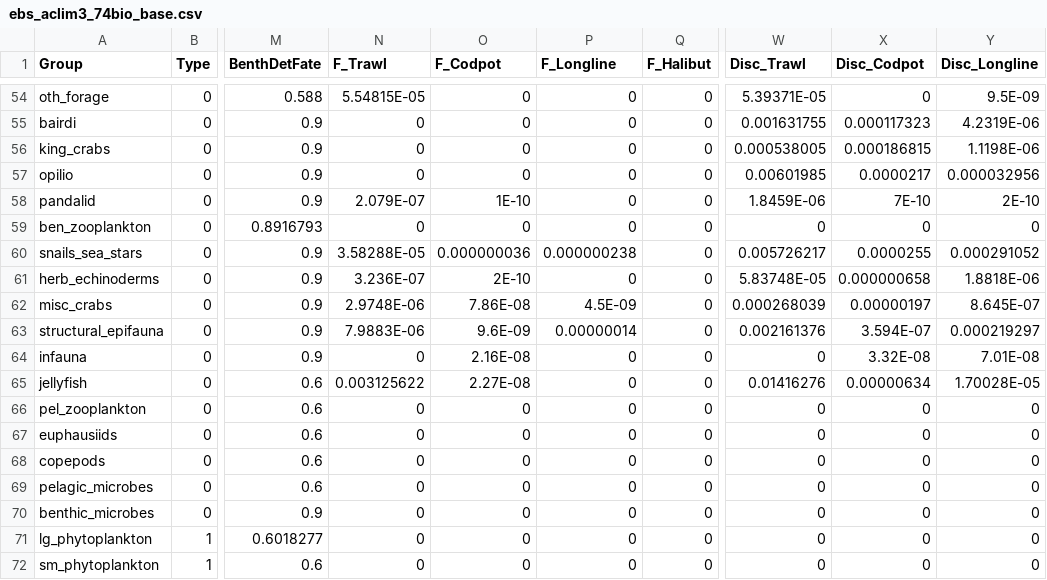
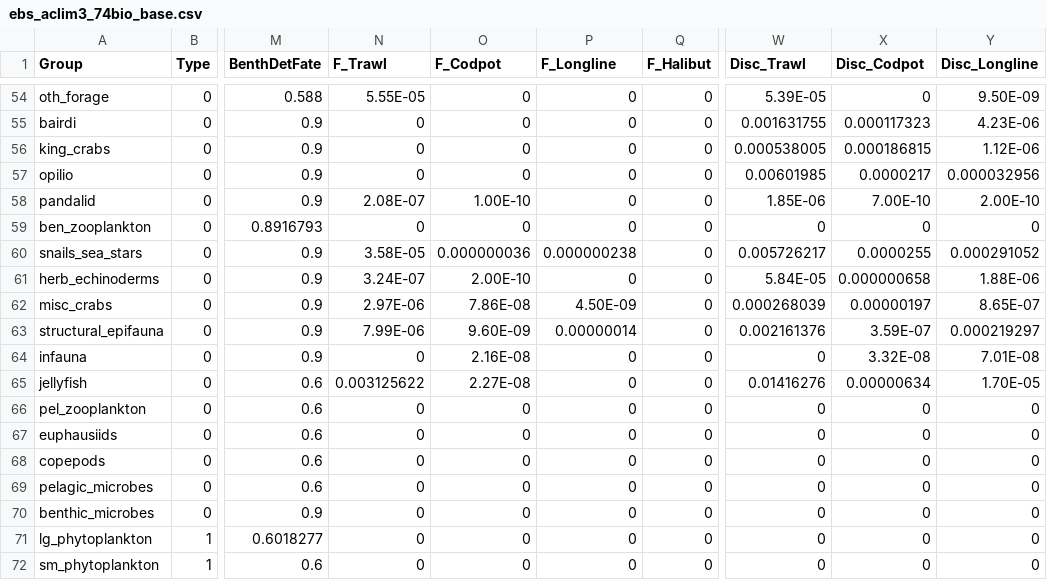
Before and after one commit to aw2113/aclim3_rpath, a CSV file: model/ebs_aclim3_74bio_base.csv, drawn as a sheet; only a part is shown, gaps mark what is left out; the diff covers the shown part only; the diff names each change by its address in the sheet, - before the commit and + after, or states it on an @@ line.

```diff
--- a/model/ebs_aclim3_74bio_base.csv
+++ b/model/ebs_aclim3_74bio_base.csv
-N54 (F_Trawl): 5.54815E-05
+N54 (F_Trawl): 5.55E-05
-W54 (Disc_Trawl): 5.39371E-05
+W54 (Disc_Trawl): 5.39E-05
-Y54 (Disc_Longline): 9.5E-09
+Y54 (Disc_Longline): 9.50E-09
-Y55 (Disc_Longline): 4.2319E-06
+Y55 (Disc_Longline): 4.23E-06
-Y56 (Disc_Longline): 1.1198E-06
+Y56 (Disc_Longline): 1.12E-06
-N58 (F_Trawl): 2.079E-07
+N58 (F_Trawl): 2.08E-07
-O58 (F_Codpot): 1E-10
+O58 (F_Codpot): 1.00E-10
-W58 (Disc_Trawl): 1.8459E-06
+W58 (Disc_Trawl): 1.85E-06
-X58 (Disc_Codpot): 7E-10
+X58 (Disc_Codpot): 7.00E-10
-Y58 (Disc_Longline): 2E-10
+Y58 (Disc_Longline): 2.00E-10
-N60 (F_Trawl): 3.58288E-05
+N60 (F_Trawl): 3.58E-05
-N61 (F_Trawl): 3.236E-07
+N61 (F_Trawl): 3.24E-07
-O61 (F_Codpot): 2E-10
+O61 (F_Codpot): 2.00E-10
-W61 (Disc_Trawl): 5.83748E-05
+W61 (Disc_Trawl): 5.84E-05
-Y61 (Disc_Longline): 1.8818E-06
+Y61 (Disc_Longline): 1.88E-06
-N62 (F_Trawl): 2.9748E-06
+N62 (F_Trawl): 2.97E-06
-P62 (F_Longline): 4.5E-09
+P62 (F_Longline): 4.50E-09
-Y62 (Disc_Longline): 8.645E-07
+Y62 (Disc_Longline): 8.65E-07
-N63 (F_Trawl): 7.9883E-06
+N63 (F_Trawl): 7.99E-06
-O63 (F_Codpot): 9.6E-09
+O63 (F_Codpot): 9.60E-09
-X63 (Disc_Codpot): 3.594E-07
+X63 (Disc_Codpot): 3.59E-07
-Y65 (Disc_Longline): 1.70028E-05
+Y65 (Disc_Longline): 1.70E-05
```
Also changed, not shown: 52 edited cells elsewhere in this file, model/ebs_aclim3_74bio_pedigree_explanations.csv.
